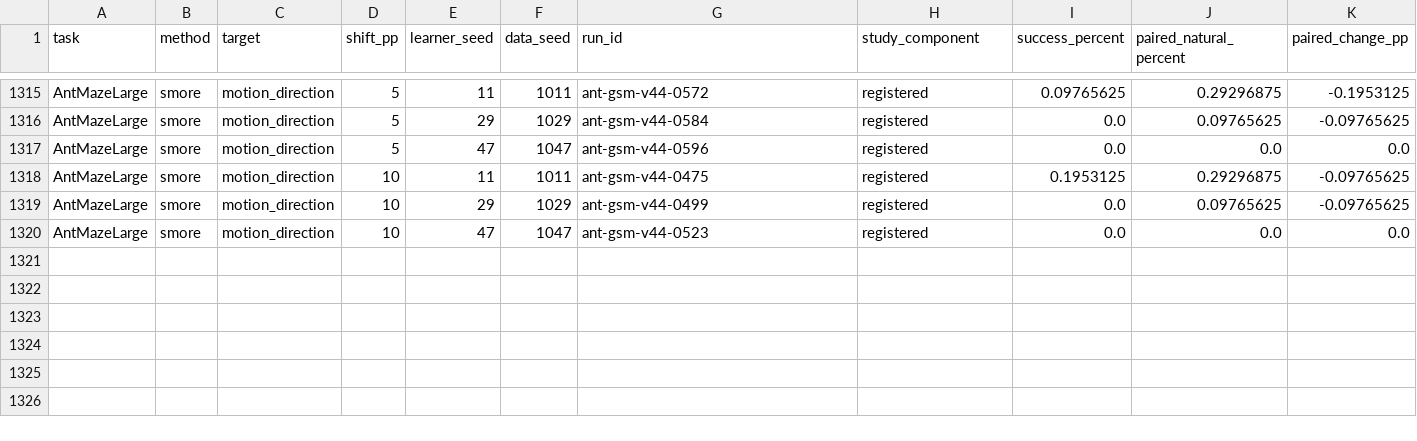
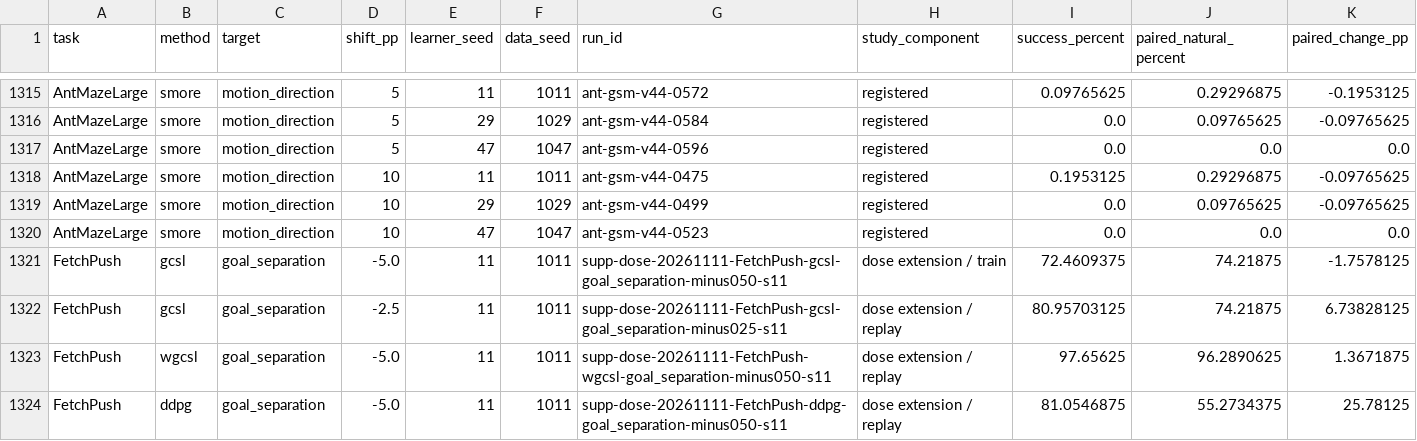
Before and after one commit to DamySSG/trajectory-type-imbalance-offline-gcrl, a CSV file: figure_data/Dose_profiles_source.csv, drawn as a sheet; only a part is shown, gaps mark what is left out.

Commit message:
Complete the four FetchPush Figure 3 seed records

```diff
--- a/figure_data/Dose_profiles_source.csv
+++ b/figure_data/Dose_profiles_source.csv
@@ -1320 +1320,5 @@ AntMazeLarge,smore,motion_direction,10,29,1029,ant-gsm-v44-0499,registered,0.0,0
 AntMazeLarge,smore,motion_direction,10,47,1047,ant-gsm-v44-0523,registered,0.0,0.0,0.0
+FetchPush,gcsl,goal_separation,-5.0,11,1011,supp-dose-20261111-FetchPush-gcsl-goal_separation-minus050-s11,dose extension / train,72.4609375,74.21875,-1.7578125
+FetchPush,gcsl,goal_separation,-2.5,11,1011,supp-dose-20261111-FetchPush-gcsl-goal_separation-minus025-s11,dose extension / replay,80.95703125,74.21875,6.73828125
+FetchPush,wgcsl,goal_separation,-5.0,11,1011,supp-dose-20261111-FetchPush-wgcsl-goal_separation-minus050-s11,dose extension / replay,97.65625,96.2890625,1.3671875
+FetchPush,ddpg,goal_separation,-5.0,11,1011,supp-dose-20261111-FetchPush-ddpg-goal_separation-minus050-s11,dose extension / replay,81.0546875,55.2734375,25.78125
```
